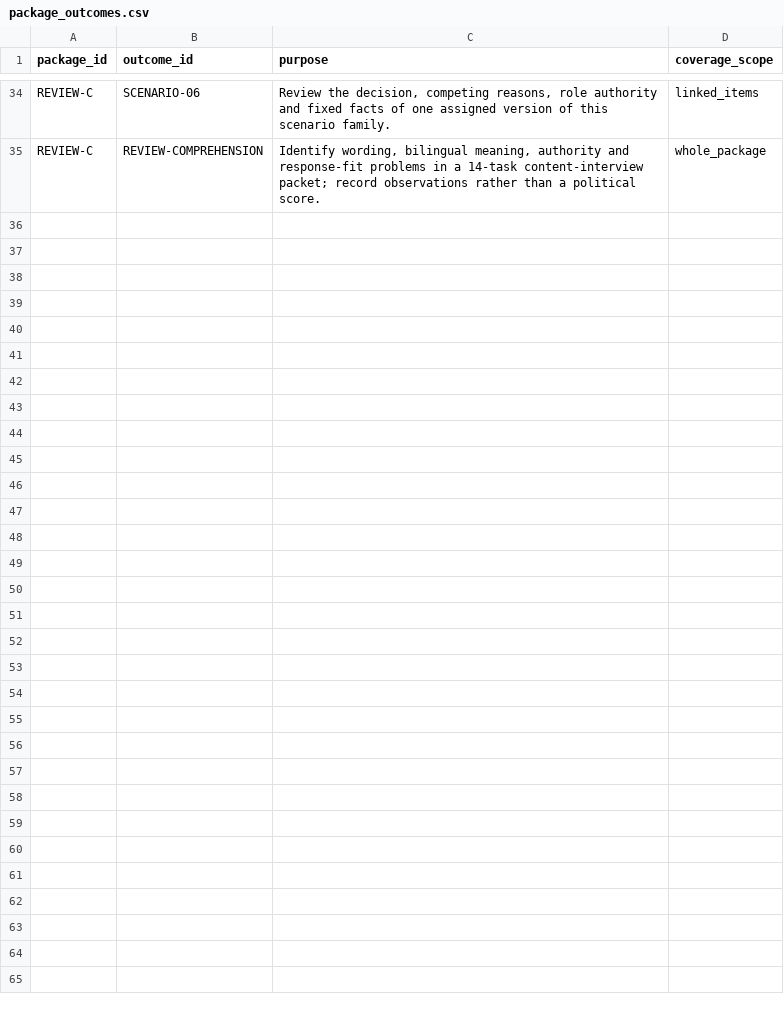
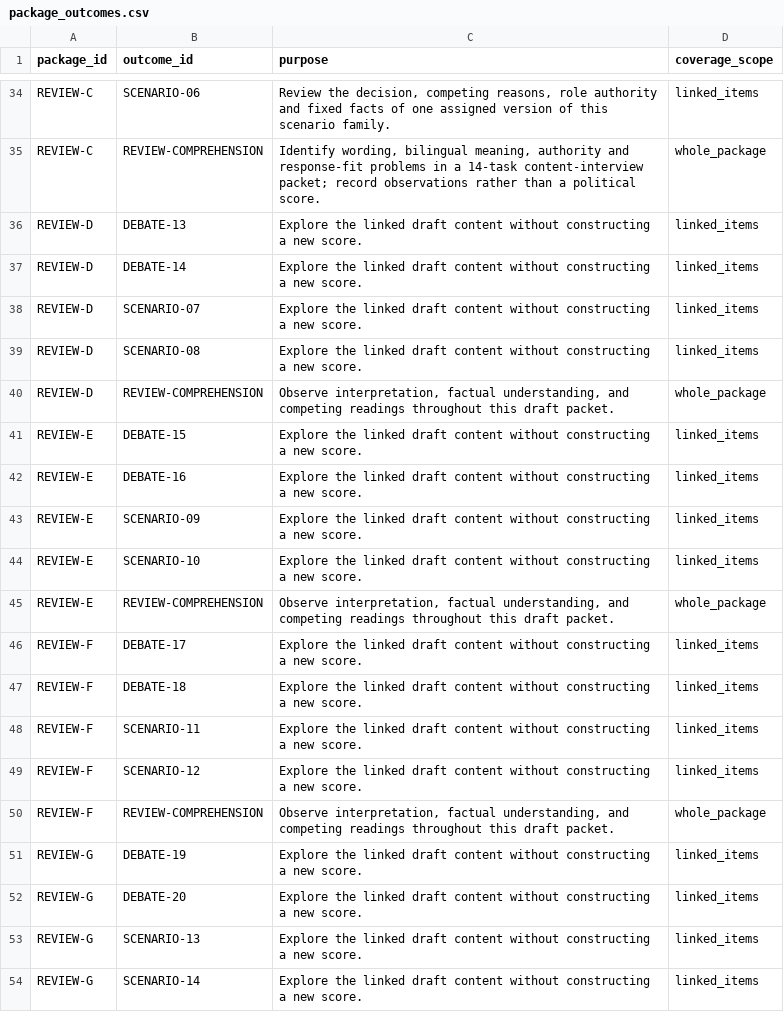
Before and after one commit to Chithanh123/truevalues.github.io, a CSV file: research/quiz-database/generated/csv/package_outcomes.csv, drawn as a sheet; only a part is shown, gaps mark what is left out; the diff covers the shown part only.

```diff
--- a/research/quiz-database/generated/csv/package_outcomes.csv
+++ b/research/quiz-database/generated/csv/package_outcomes.csv
@@ -35 +35,20 @@ REVIEW-C,SCENARIO-06,"Review the decision, competing reasons, role authority and
 REVIEW-C,REVIEW-COMPREHENSION,"Identify wording, bilingual meaning, authority and response-fit problems in a 14-task content-interview packet; record observations rather than a political score.",whole_package
+REVIEW-D,DEBATE-13,Explore the linked draft content without constructing a new score.,linked_items
+REVIEW-D,DEBATE-14,Explore the linked draft content without constructing a new score.,linked_items
+REVIEW-D,SCENARIO-07,Explore the linked draft content without constructing a new score.,linked_items
+REVIEW-D,SCENARIO-08,Explore the linked draft content without constructing a new score.,linked_items
+REVIEW-D,REVIEW-COMPREHENSION,"Observe interpretation, factual understanding, and competing readings throughout this draft packet.",whole_package
+REVIEW-E,DEBATE-15,Explore the linked draft content without constructing a new score.,linked_items
+REVIEW-E,DEBATE-16,Explore the linked draft content without constructing a new score.,linked_items
+REVIEW-E,SCENARIO-09,Explore the linked draft content without constructing a new score.,linked_items
+REVIEW-E,SCENARIO-10,Explore the linked draft content without constructing a new score.,linked_items
+REVIEW-E,REVIEW-COMPREHENSION,"Observe interpretation, factual understanding, and competing readings throughout this draft packet.",whole_package
+REVIEW-F,DEBATE-17,Explore the linked draft content without constructing a new score.,linked_items
+REVIEW-F,DEBATE-18,Explore the linked draft content without constructing a new score.,linked_items
+REVIEW-F,SCENARIO-11,Explore the linked draft content without constructing a new score.,linked_items
+REVIEW-F,SCENARIO-12,Explore the linked draft content without constructing a new score.,linked_items
+REVIEW-F,REVIEW-COMPREHENSION,"Observe interpretation, factual understanding, and competing readings throughout this draft packet.",whole_package
+REVIEW-G,DEBATE-19,Explore the linked draft content without constructing a new score.,linked_items
+REVIEW-G,DEBATE-20,Explore the linked draft content without constructing a new score.,linked_items
+REVIEW-G,SCENARIO-13,Explore the linked draft content without constructing a new score.,linked_items
+REVIEW-G,SCENARIO-14,Explore the linked draft content without constructing a new score.,linked_items
```
Also changed, not shown: 12 added rows elsewhere in this file, research/quiz-database/generated/csv/cluster_readings.csv, research/quiz-database/generated/csv/package_items.csv, 50 other files.
